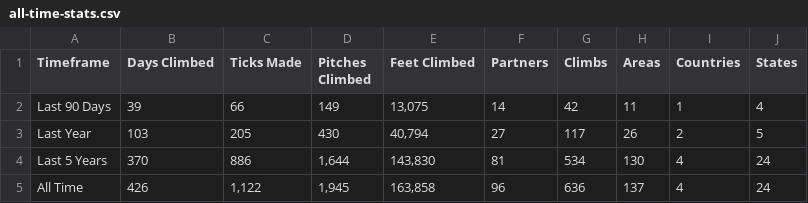
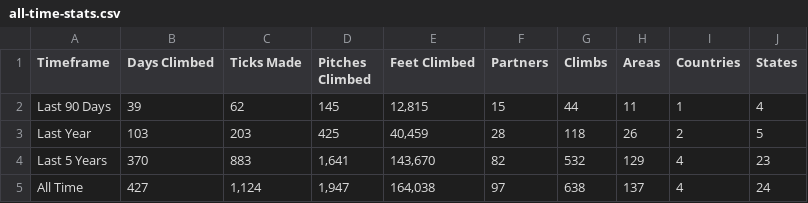
Before and after one commit to achiquit/websitejazzhands, a CSV file: climbing/data/all-time-stats.csv, drawn as a sheet.

```diff
--- a/climbing/data/all-time-stats.csv
+++ b/climbing/data/all-time-stats.csv
@@ -1,5 +1,5 @@
 Timeframe,"Days Climbed","Ticks Made","Pitches Climbed","Feet Climbed",Partners,Climbs,Areas,Countries,States
-"Last 90 Days",39,66,149,"13,075",14,42,11,1,4
-"Last Year",103,205,430,"40,794",27,117,26,2,5
-"Last 5 Years",370,886,"1,644","143,830",81,534,130,4,24
-"All Time",426,"1,122","1,945","163,858",96,636,137,4,24
+"Last 90 Days",39,62,145,"12,815",15,44,11,1,4
+"Last Year",103,203,425,"40,459",28,118,26,2,5
+"Last 5 Years",370,883,"1,641","143,670",82,532,129,4,23
+"All Time",427,"1,124","1,947","164,038",97,638,137,4,24
```
Also changed, not shown: climbing/data/all-ticks.csv, climbing/data/climb-locs.csv, 6 other files.
